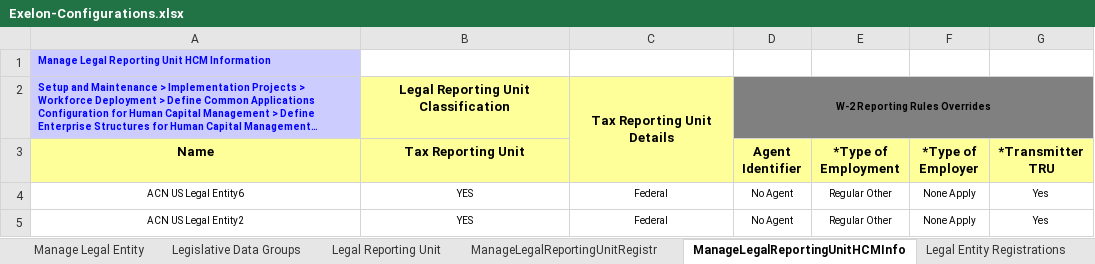
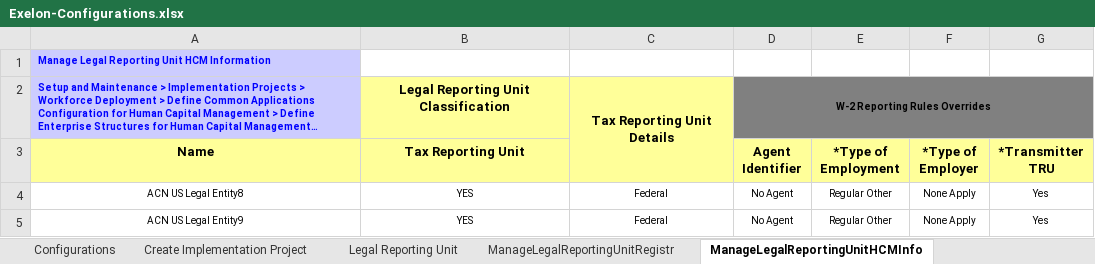
Before and after one commit to paoloxide/HCM_Set4_Config, an Excel workbook: Exelon-Configurations.xlsx, sheet ManageLegalReportingUnitHCMInfo, drawn as a sheet; long unchanged cells end in …; values as stored, in another font and other column widths than the file's, no borders; charts and pictures not drawn; the diff names each change by its address in the sheet, - before the commit and + after, or states it on an @@ line.

```diff
--- a/Exelon-Configurations.xlsx (sheet ManageLegalReportingUnitHCMInfo)
+++ b/Exelon-Configurations.xlsx (sheet ManageLegalReportingUnitHCMInfo)
-sheet tab: Manage Legal Entity
-sheet tab: Legislative Data Groups
-sheet tab: Legal Entity Registrations
-A4 (Name): ACN US Legal Entity6
+A4 (Name): ACN US Legal Entity8
-A5 (Name): ACN US Legal Entity2
+A5 (Name): ACN US Legal Entity9
```
Also changed, not shown: sheet ManageLegalReportingUnitRegistr, sheet Legal Reporting Unit, other sheet tabs.
